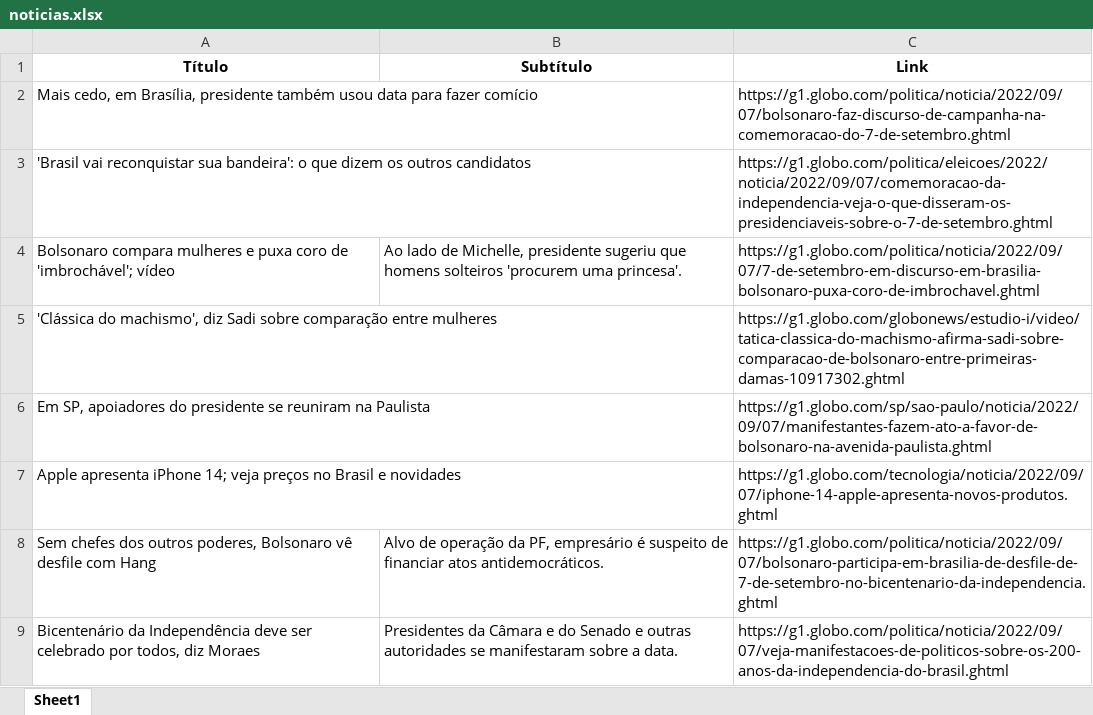
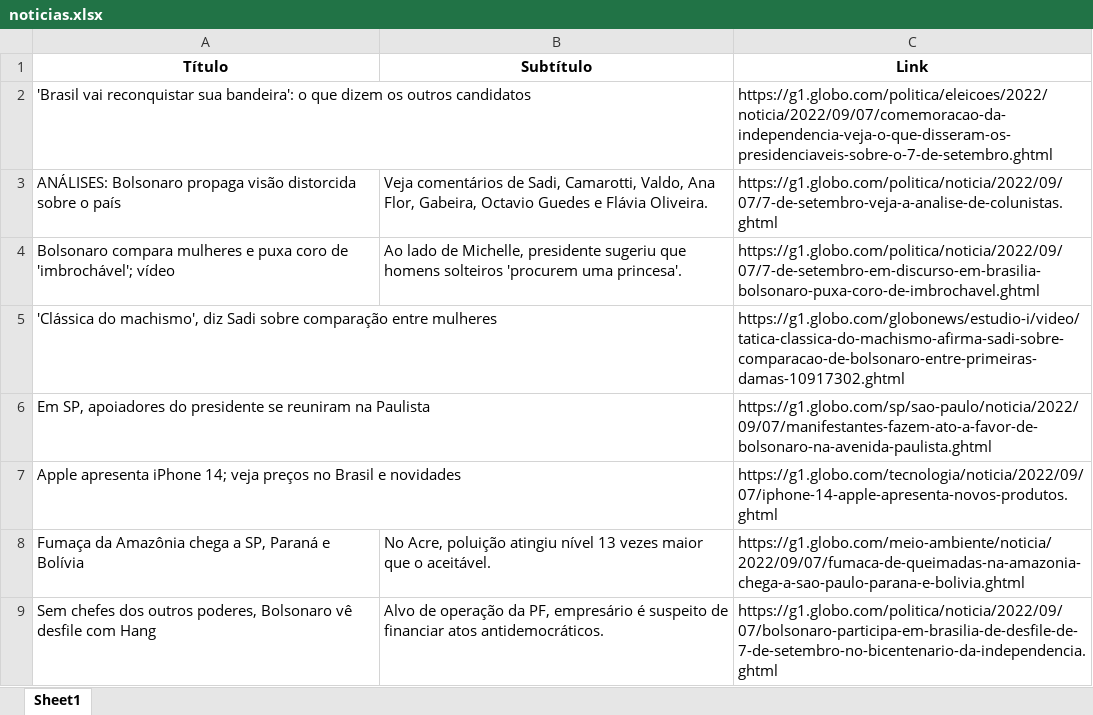
Before and after one commit to guiworldtv2/testeando-publico, an Excel workbook: noticias.xlsx, sheet Sheet1, drawn as a sheet; values as stored, in another font and other column widths than the file's, no borders; removed rows and columns are numbered as before the commit, all else as after; the diff names each change by its address in the sheet, - before the commit and + after, or states it on an @@ line.

```diff
--- a/noticias.xlsx (sheet Sheet1)
+++ b/noticias.xlsx (sheet Sheet1)
-row 2: Mais cedo, em Brasília, presidente também usou data para fazer comício |  | https://g1.globo.com/politica/noticia/2022/09/07/bolsonaro-faz-discurso-de-campanha-na-comemoracao-do-7-de-setembro.ghtml
+row 3: ANÁLISES: Bolsonaro propaga visão distorcida sobre o país | Veja comentários de Sadi, Camarotti, Valdo, Ana Flor, Gabeira, Octavio Guedes e Flávia Oliveira. | https://g1.globo.com/politica/noticia/2022/09/07/7-de-setembro-veja-a-analise-de-colunistas.ghtml
+row 8: Fumaça da Amazônia chega a SP, Paraná e Bolívia | No Acre, poluição atingiu nível 13 vezes maior que o aceitável. | https://g1.globo.com/meio-ambiente/noticia/2022/09/07/fumaca-de-queimadas-na-amazonia-chega-a-sao-paulo-parana-e-bolivia.ghtml
-row 9: Bicentenário da Independência deve ser celebrado por todos, diz Moraes | Presidentes da Câmara e do Senado e outras autoridades se manifestaram sobre a data. | https://g1.globo.com/politica/noticia/2022/09/07/veja-manifestacoes-de-politicos-sobre-os-200-anos-da-independencia-do-brasil.ghtml
```
